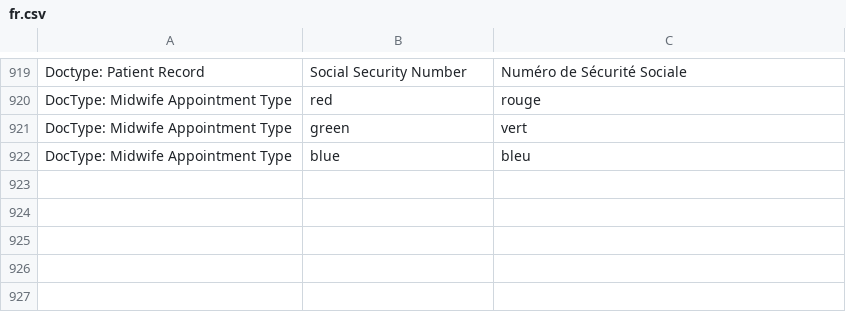
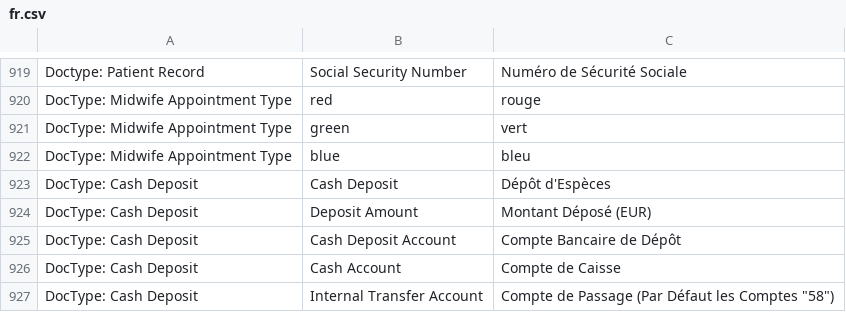
Before and after one commit to dokos-io/maia, a CSV file: maia/translations/fr.csv, drawn as a sheet; only a part is shown, gaps mark what is left out.

Commit message:
Cash deposit tool second commit

```diff
--- a/maia/translations/fr.csv
+++ b/maia/translations/fr.csv
@@ -922 +922,6 @@ DocType: Midwife Appointment Type,green,vert
 DocType: Midwife Appointment Type,blue,bleu
+DocType: Cash Deposit,Cash Deposit,Dépôt d'Espèces
+DocType: Cash Deposit,Deposit Amount,Montant Déposé (EUR)
+DocType: Cash Deposit,Cash Deposit Account,Compte Bancaire de Dépôt
+DocType: Cash Deposit,Cash Account,Compte de Caisse
+DocType: Cash Deposit,Internal Transfer Account,Compte de Passage (Par Défaut les Comptes "58")
```
Also changed, not shown: 1 other file.
